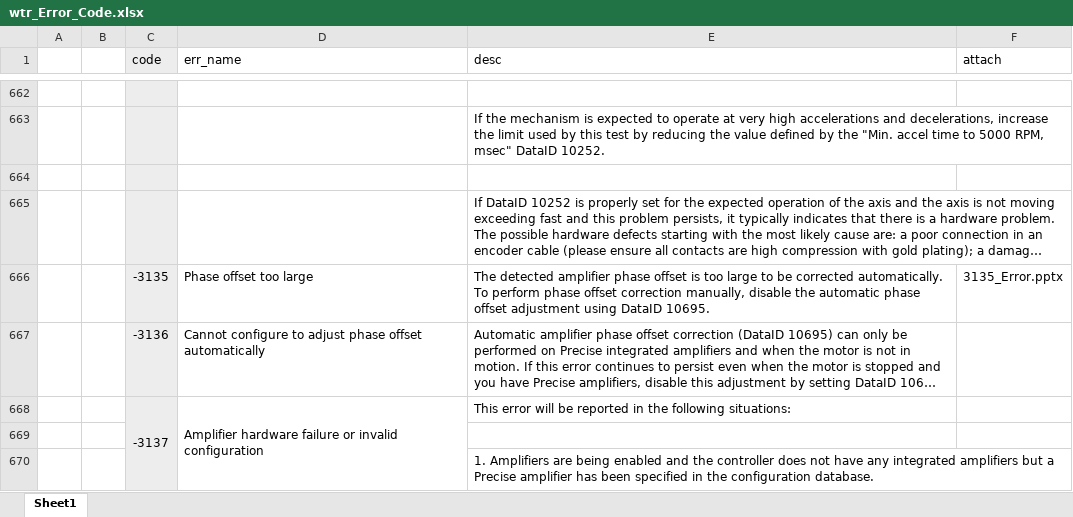
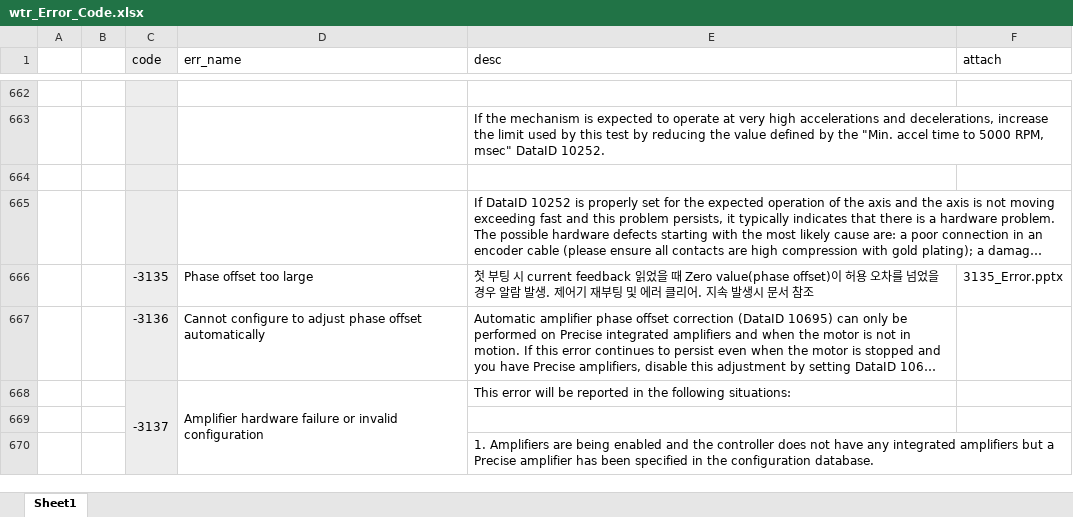
Before and after one commit to ChangHyun-Lim/kakao_error_bot, an Excel workbook: wtr_Error_Code.xlsx, sheet Sheet1, drawn as a sheet; only a part is shown, gaps mark what is left out; long unchanged cells end in …; values as stored, in another font and other column widths than the file's, no borders; the diff names each change by its address in the sheet, - before the commit and + after, or states it on an @@ line.

Commit message:
Add files via upload

```diff
--- a/wtr_Error_Code.xlsx (sheet Sheet1)
+++ b/wtr_Error_Code.xlsx (sheet Sheet1)
-E666 (desc): The detected amplifier phase offset is too large to be corrected automatically. To perform phase offset correction manually, disable the automatic phase offset adjustment using DataID 10695.
+E666 (desc): 첫 부팅 시 current feedback 읽었을 때 Zero value(phase offset)이 허용 오차를 넘었을 경우 알람 발생. 제어기 재부팅 및 에러 클리어. 지속 발생시 문서 참조
```
